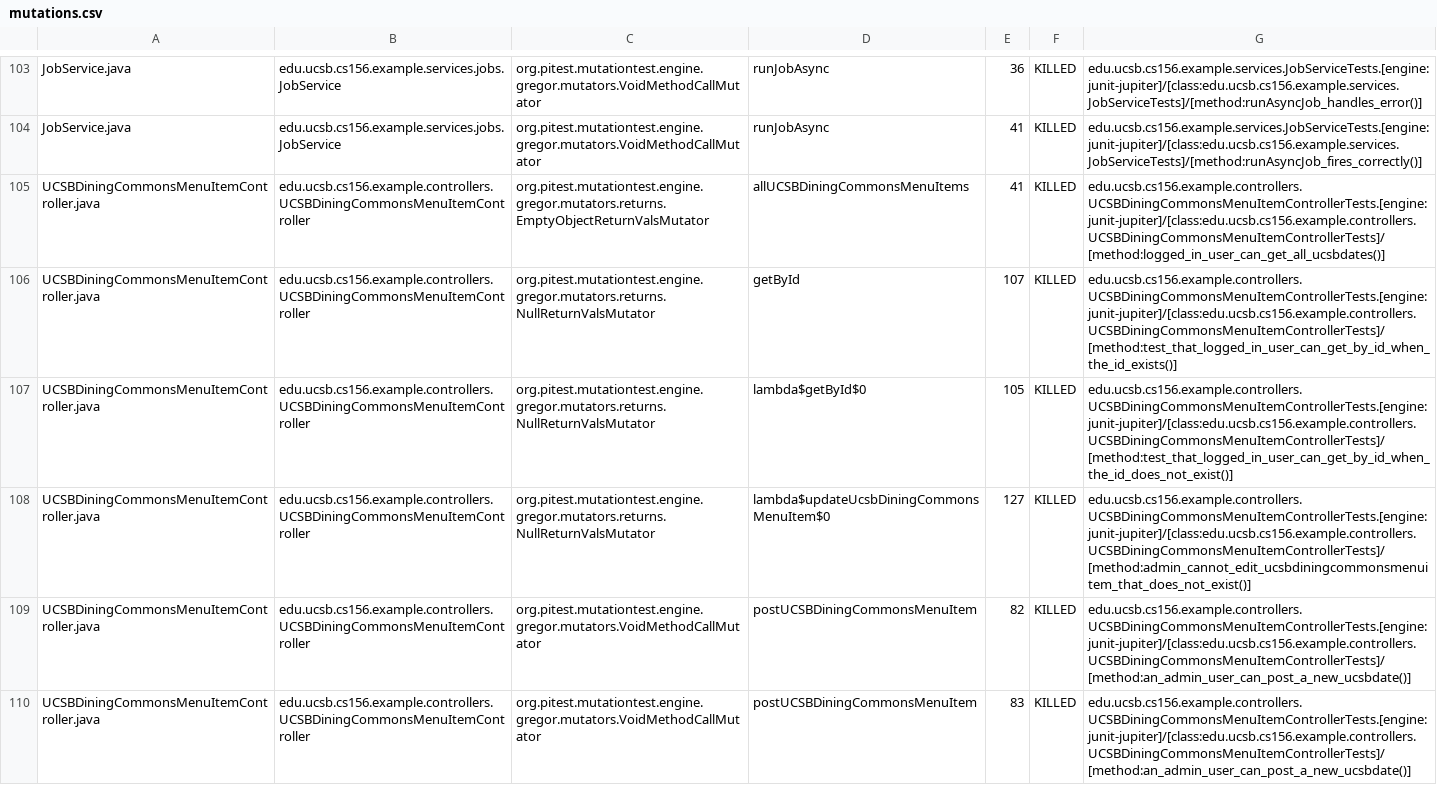
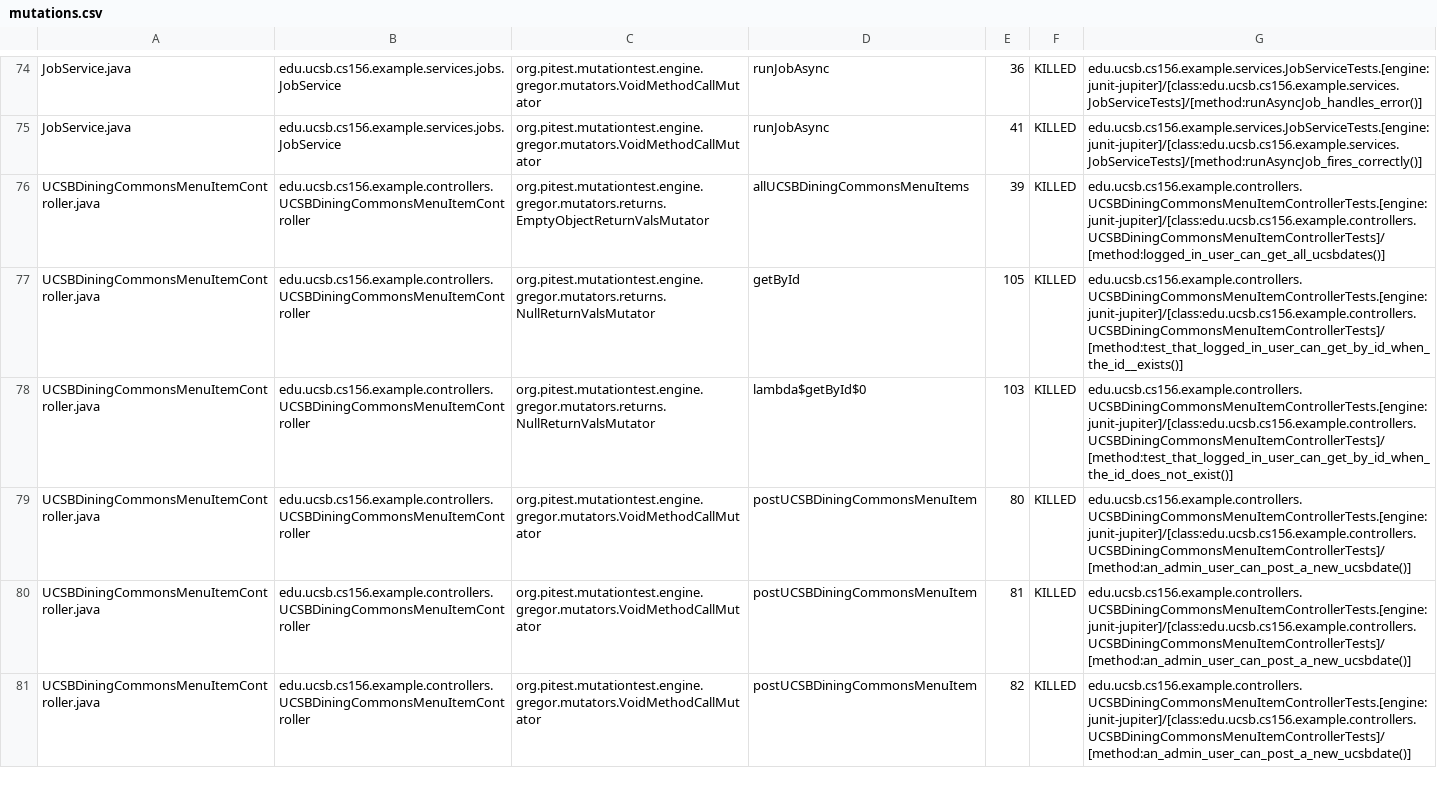
Before and after one commit to ucsb-cs156-f26/team01-f26-08, a CSV file: pitest/mutations.csv, drawn as a sheet; only a part is shown, gaps mark what is left out; the diff covers the shown part only.

Commit message:
Deploying to gh-pages from @ ucsb-cs156-f26/team01-f26-08@51211e5eee1199da55dbd3391295ea046977a1fa 🚀

```diff
--- a/pitest/mutations.csv
+++ b/pitest/mutations.csv
@@ -104,7 +75,7 @@ JobService.java,edu.ucsb.cs156.example.services.jobs.JobService,org.pitest.mutat
 JobService.java,edu.ucsb.cs156.example.services.jobs.JobService,org.pitest.mutationtest.engine.gregor.mutators.VoidMethodCallMutator,runJobAsync,41,KILLED,edu.ucsb.cs156.example.services.JobServiceTests.[engine:junit-jupiter]/[class:edu.ucsb.cs156.example.services.JobServiceTests]/[method:runAsyncJob_fires_correctly()]
-UCSBDiningCommonsMenuItemController.java,edu.ucsb.cs156.example.controllers.UCSBDiningCommonsMenuItemController,org.pitest.mutationtest.engine.gregor.mutators.returns.EmptyObjectReturnValsMutator,allUCSBDiningCommonsMenuItems,41,KILLED,edu.ucsb.cs156.example.controllers.UCSBDiningCommonsMenuItemControllerTests.[engine:junit-jupiter]/[class:edu.ucsb.cs156.example.controllers.UCSBDiningCommonsMenuItemControllerTests]/[method:logged_in_user_can_get_all_ucsbdates()]
-UCSBDiningCommonsMenuItemController.java,edu.ucsb.cs156.example.controllers.UCSBDiningCommonsMenuItemController,org.pitest.mutationtest.engine.gregor.mutators.returns.NullReturnValsMutator,getById,107,KILLED,edu.ucsb.cs156.example.controllers.UCSBDiningCommonsMenuItemControllerTests.[engine:junit-jupiter]/[class:edu.ucsb.cs156.example.controllers.UCSBDiningCommonsMenuItemControllerTests]/[method:test_that_logged_in_user_can_get_by_id_when_the_id_exists()]
-UCSBDiningCommonsMenuItemController.java,edu.ucsb.cs156.example.controllers.UCSBDiningCommonsMenuItemController,org.pitest.mutationtest.engine.gregor.mutators.returns.NullReturnValsMutator,lambda$getById$0,105,KILLED,edu.ucsb.cs156.example.controllers.UCSBDiningCommonsMenuItemControllerTests.[engine:junit-jupiter]/[class:edu.ucsb.cs156.example.controllers.UCSBDiningCommonsMenuItemControllerTests]/[method:test_that_logged_in_user_can_get_by_id_when_the_id_does_not_exist()]
-UCSBDiningCommonsMenuItemController.java,edu.ucsb.cs156.example.controllers.UCSBDiningCommonsMenuItemController,org.pitest.mutationtest.engine.gregor.mutators.returns.NullReturnValsMutator,lambda$updateUcsbDiningCommonsMenuItem$0,127,KILLED,edu.ucsb.cs156.example.controllers.UCSBDiningCommonsMenuItemControllerTests.[engine:junit-jupiter]/[class:edu.ucsb.cs156.example.controllers.UCSBDiningCommonsMenuItemControllerTests]/[method:admin_cannot_edit_ucsbdiningcommonsmenuitem_that_does_not_exist()]
+UCSBDiningCommonsMenuItemController.java,edu.ucsb.cs156.example.controllers.UCSBDiningCommonsMenuItemController,org.pitest.mutationtest.engine.gregor.mutators.returns.EmptyObjectReturnValsMutator,allUCSBDiningCommonsMenuItems,39,KILLED,edu.ucsb.cs156.example.controllers.UCSBDiningCommonsMenuItemControllerTests.[engine:junit-jupiter]/[class:edu.ucsb.cs156.example.controllers.UCSBDiningCommonsMenuItemControllerTests]/[method:logged_in_user_can_get_all_ucsbdates()]
+UCSBDiningCommonsMenuItemController.java,edu.ucsb.cs156.example.controllers.UCSBDiningCommonsMenuItemController,org.pitest.mutationtest.engine.gregor.mutators.returns.NullReturnValsMutator,getById,105,KILLED,edu.ucsb.cs156.example.controllers.UCSBDiningCommonsMenuItemControllerTests.[engine:junit-jupiter]/[class:edu.ucsb.cs156.example.controllers.UCSBDiningCommonsMenuItemControllerTests]/[method:test_that_logged_in_user_can_get_by_id_when_the_id__exists()]
+UCSBDiningCommonsMenuItemController.java,edu.ucsb.cs156.example.controllers.UCSBDiningCommonsMenuItemController,org.pitest.mutationtest.engine.gregor.mutators.returns.NullReturnValsMutator,lambda$getById$0,103,KILLED,edu.ucsb.cs156.example.controllers.UCSBDiningCommonsMenuItemControllerTests.[engine:junit-jupiter]/[class:edu.ucsb.cs156.example.controllers.UCSBDiningCommonsMenuItemControllerTests]/[method:test_that_logged_in_user_can_get_by_id_when_the_id_does_not_exist()]
+UCSBDiningCommonsMenuItemController.java,edu.ucsb.cs156.example.controllers.UCSBDiningCommonsMenuItemController,org.pitest.mutationtest.engine.gregor.mutators.VoidMethodCallMutator,postUCSBDiningCommonsMenuItem,80,KILLED,edu.ucsb.cs156.example.controllers.UCSBDiningCommonsMenuItemControllerTests.[engine:junit-jupiter]/[class:edu.ucsb.cs156.example.controllers.UCSBDiningCommonsMenuItemControllerTests]/[method:an_admin_user_can_post_a_new_ucsbdate()]
+UCSBDiningCommonsMenuItemController.java,edu.ucsb.cs156.example.controllers.UCSBDiningCommonsMenuItemController,org.pitest.mutationtest.engine.gregor.mutators.VoidMethodCallMutator,postUCSBDiningCommonsMenuItem,81,KILLED,edu.ucsb.cs156.example.controllers.UCSBDiningCommonsMenuItemControllerTests.[engine:junit-jupiter]/[class:edu.ucsb.cs156.example.controllers.UCSBDiningCommonsMenuItemControllerTests]/[method:an_admin_user_can_post_a_new_ucsbdate()]
 UCSBDiningCommonsMenuItemController.java,edu.ucsb.cs156.example.controllers.UCSBDiningCommonsMenuItemController,org.pitest.mutationtest.engine.gregor.mutators.VoidMethodCallMutator,postUCSBDiningCommonsMenuItem,82,KILLED,edu.ucsb.cs156.example.controllers.UCSBDiningCommonsMenuItemControllerTests.[engine:junit-jupiter]/[class:edu.ucsb.cs156.example.controllers.UCSBDiningCommonsMenuItemControllerTests]/[method:an_admin_user_can_post_a_new_ucsbdate()]
-UCSBDiningCommonsMenuItemController.java,edu.ucsb.cs156.example.controllers.UCSBDiningCommonsMenuItemController,org.pitest.mutationtest.engine.gregor.mutators.VoidMethodCallMutator,postUCSBDiningCommonsMenuItem,83,KILLED,edu.ucsb.cs156.example.controllers.UCSBDiningCommonsMenuItemControllerTests.[engine:junit-jupiter]/[class:edu.ucsb.cs156.example.controllers.UCSBDiningCommonsMenuItemControllerTests]/[method:an_admin_user_can_post_a_new_ucsbdate()]
```
Also changed, not shown: 1 added row, 6 removed rows, 74 moved rows and 1 edited cell elsewhere in this file, 22 other files.
